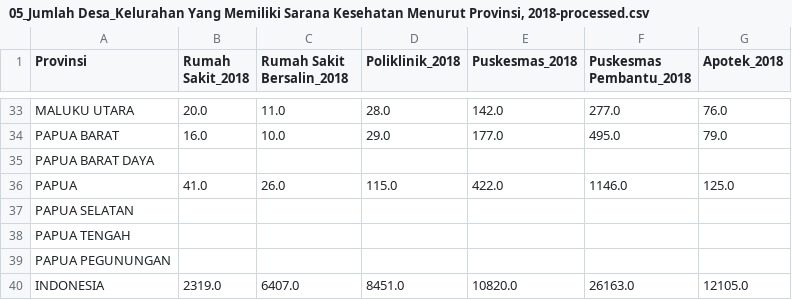
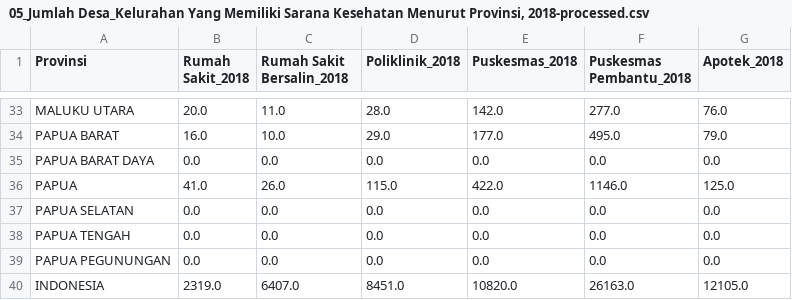
Before and after one commit to naufaldahafizh/potensi-desa-2024, a CSV file: data/processed/05_Jumlah Desa_Kelurahan Yang Memiliki Sarana Kesehatan Menurut Provinsi, 2018-processed.csv, drawn as a sheet; only a part is shown, gaps mark what is left out.

```diff
--- a/data/processed/05_Jumlah Desa_Kelurahan Yang Memiliki Sarana Kesehatan Menurut Provinsi, 2018-processed.csv
+++ b/data/processed/05_Jumlah Desa_Kelurahan Yang Memiliki Sarana Kesehatan Menurut Provinsi, 2018-processed.csv
@@ -34,7 +34,7 @@ MALUKU UTARA,20.0,11.0,28.0,142.0,277.0,76.0
 PAPUA BARAT,16.0,10.0,29.0,177.0,495.0,79.0
-PAPUA BARAT DAYA,,,,,,
+PAPUA BARAT DAYA,0.0,0.0,0.0,0.0,0.0,0.0
 PAPUA,41.0,26.0,115.0,422.0,1146.0,125.0
-PAPUA SELATAN,,,,,,
-PAPUA TENGAH,,,,,,
-PAPUA PEGUNUNGAN,,,,,,
+PAPUA SELATAN,0.0,0.0,0.0,0.0,0.0,0.0
+PAPUA TENGAH,0.0,0.0,0.0,0.0,0.0,0.0
+PAPUA PEGUNUNGAN,0.0,0.0,0.0,0.0,0.0,0.0
 INDONESIA,2319.0,6407.0,8451.0,10820.0,26163.0,12105.0
```
Also changed, not shown: data/processed/08_Banyaknya Desa_Kelurahan yang Memiliki Menara BTS Menurut Provinsi dan Penerimaan Sinyal Telepon Selular (Perdesaan), 2021-processed.csv, data/processed/13_jumlah-pendamping-desa-yang-diberdayakan-processed.csv, 19 other files.
